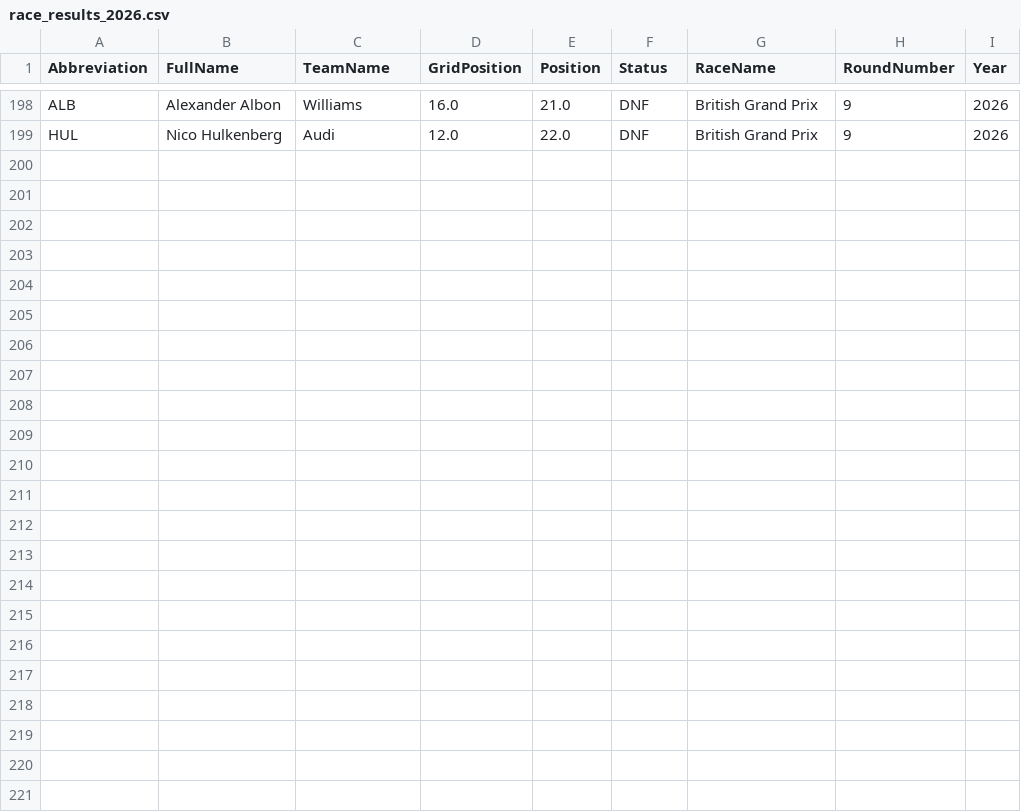
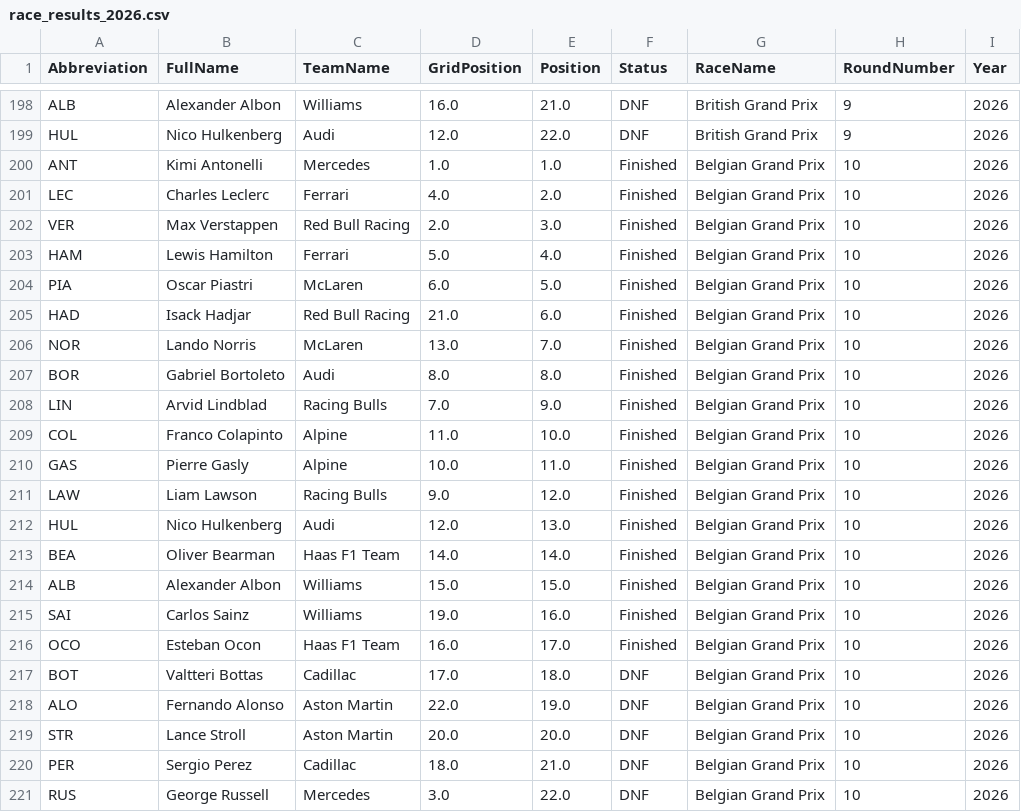
Before and after one commit to pyyroo-a/Formula-1-Fantasy-Predictor, a CSV file: data/processed/race_results_2026.csv, drawn as a sheet; only a part is shown, gaps mark what is left out.

```diff
--- a/data/processed/race_results_2026.csv
+++ b/data/processed/race_results_2026.csv
@@ -199 +199,23 @@ ALB,Alexander Albon,Williams,16.0,21.0,DNF,British Grand Prix,9,2026
 HUL,Nico Hulkenberg,Audi,12.0,22.0,DNF,British Grand Prix,9,2026
+ANT,Kimi Antonelli,Mercedes,1.0,1.0,Finished,Belgian Grand Prix,10,2026
+LEC,Charles Leclerc,Ferrari,4.0,2.0,Finished,Belgian Grand Prix,10,2026
+VER,Max Verstappen,Red Bull Racing,2.0,3.0,Finished,Belgian Grand Prix,10,2026
+HAM,Lewis Hamilton,Ferrari,5.0,4.0,Finished,Belgian Grand Prix,10,2026
+PIA,Oscar Piastri,McLaren,6.0,5.0,Finished,Belgian Grand Prix,10,2026
+HAD,Isack Hadjar,Red Bull Racing,21.0,6.0,Finished,Belgian Grand Prix,10,2026
+NOR,Lando Norris,McLaren,13.0,7.0,Finished,Belgian Grand Prix,10,2026
+BOR,Gabriel Bortoleto,Audi,8.0,8.0,Finished,Belgian Grand Prix,10,2026
+LIN,Arvid Lindblad,Racing Bulls,7.0,9.0,Finished,Belgian Grand Prix,10,2026
+COL,Franco Colapinto,Alpine,11.0,10.0,Finished,Belgian Grand Prix,10,2026
+GAS,Pierre Gasly,Alpine,10.0,11.0,Finished,Belgian Grand Prix,10,2026
+LAW,Liam Lawson,Racing Bulls,9.0,12.0,Finished,Belgian Grand Prix,10,2026
+HUL,Nico Hulkenberg,Audi,12.0,13.0,Finished,Belgian Grand Prix,10,2026
+BEA,Oliver Bearman,Haas F1 Team,14.0,14.0,Finished,Belgian Grand Prix,10,2026
+ALB,Alexander Albon,Williams,15.0,15.0,Finished,Belgian Grand Prix,10,2026
+SAI,Carlos Sainz,Williams,19.0,16.0,Finished,Belgian Grand Prix,10,2026
+OCO,Esteban Ocon,Haas F1 Team,16.0,17.0,Finished,Belgian Grand Prix,10,2026
+BOT,Valtteri Bottas,Cadillac,17.0,18.0,DNF,Belgian Grand Prix,10,2026
+ALO,Fernando Alonso,Aston Martin,22.0,19.0,DNF,Belgian Grand Prix,10,2026
+STR,Lance Stroll,Aston Martin,20.0,20.0,DNF,Belgian Grand Prix,10,2026
+PER,Sergio Perez,Cadillac,18.0,21.0,DNF,Belgian Grand Prix,10,2026
+RUS,George Russell,Mercedes,3.0,22.0,DNF,Belgian Grand Prix,10,2026
```
Also changed, not shown: 4 other files.
